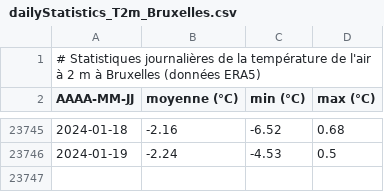
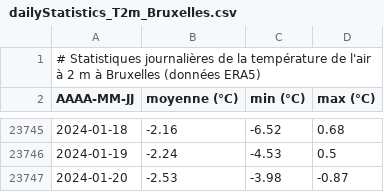
Before and after one commit to fmassonn/fmassonn.github.io, a CSV file: climate-indices/t2m/output/dailyStatistics_T2m_Bruxelles.csv, drawn as a sheet; only a part is shown, gaps mark what is left out.

Commit message:
Daily update

```diff
--- a/climate-indices/t2m/output/dailyStatistics_T2m_Bruxelles.csv
+++ b/climate-indices/t2m/output/dailyStatistics_T2m_Bruxelles.csv
@@ -23746 +23746,2 @@ AAAA-MM-JJ, moyenne (°C), min (°C), max (°C)
 2024-01-19,-2.24,-4.53,0.5
+2024-01-20,-2.53,-3.98,-0.87
```
Also changed, not shown: climate-indices/t2m/output/dailyStatistics_T2m_Sigy-le-Châtel.csv, 4 other files.
